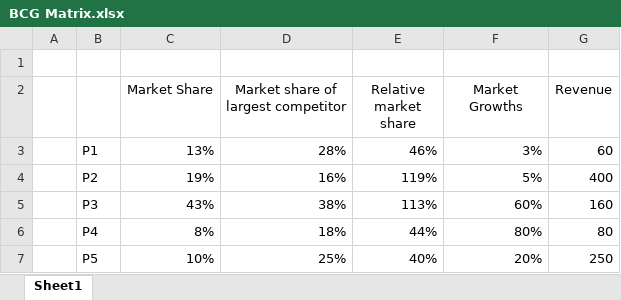
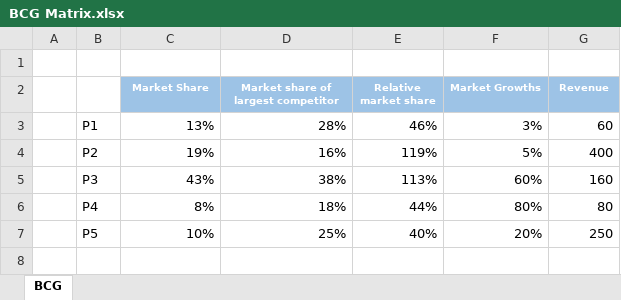
Before and after one commit to Karaka-Management/Organization-Guide, an Excel workbook: Processes/Sales/Calculations/BCG Matrix.xlsx, sheet BCG, drawn as a sheet; values as stored, in another font and other column widths than the file's, no borders; charts and pictures not drawn; the diff names each change by its address in the sheet, - before the commit and + after, or states it on an @@ line.

```diff
--- a/Processes/Sales/Calculations/BCG Matrix.xlsx (sheet BCG)
+++ b/Processes/Sales/Calculations/BCG Matrix.xlsx (sheet BCG)
-sheet tab: Sheet1
+sheet tab: BCG
@@ C2:G2 fill: none → #9DC3E6, bold: off → on, text colour: black → #FFFFFF, text size: smaller @@
```
Also changed, not shown: charts or pictures, Processes/Sales/Calculations/Default Sales Price.xlsx.
